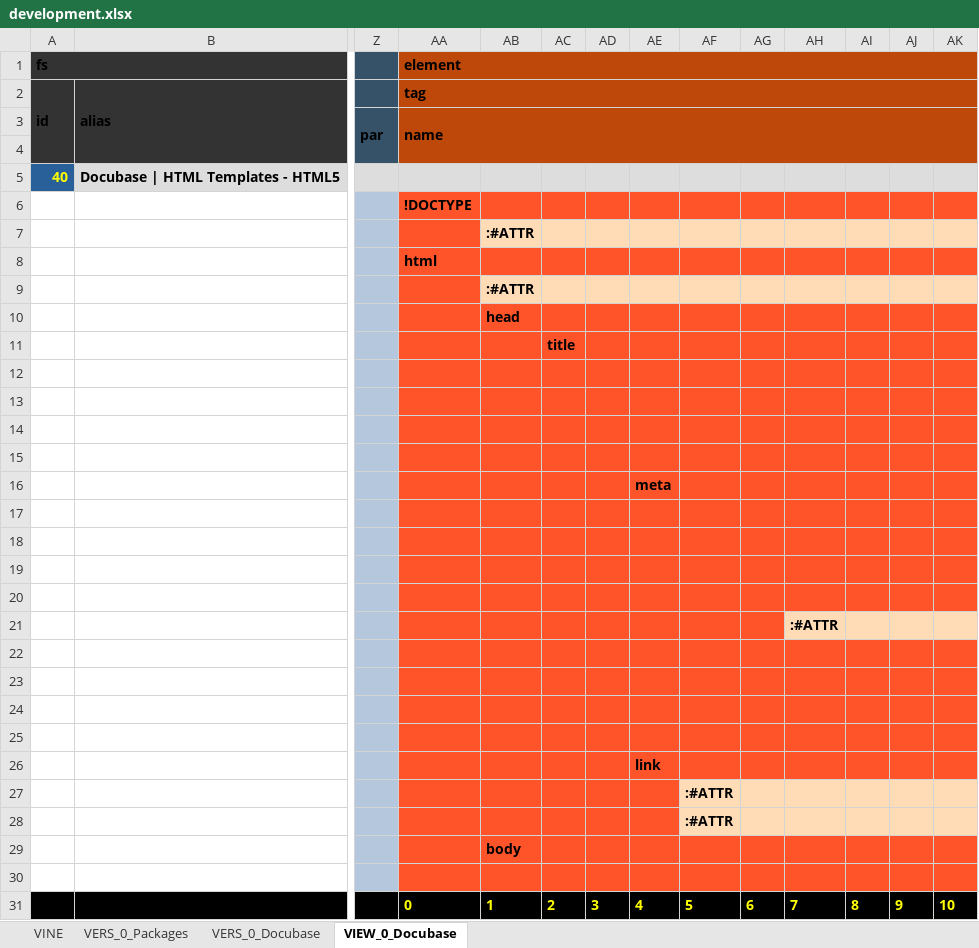
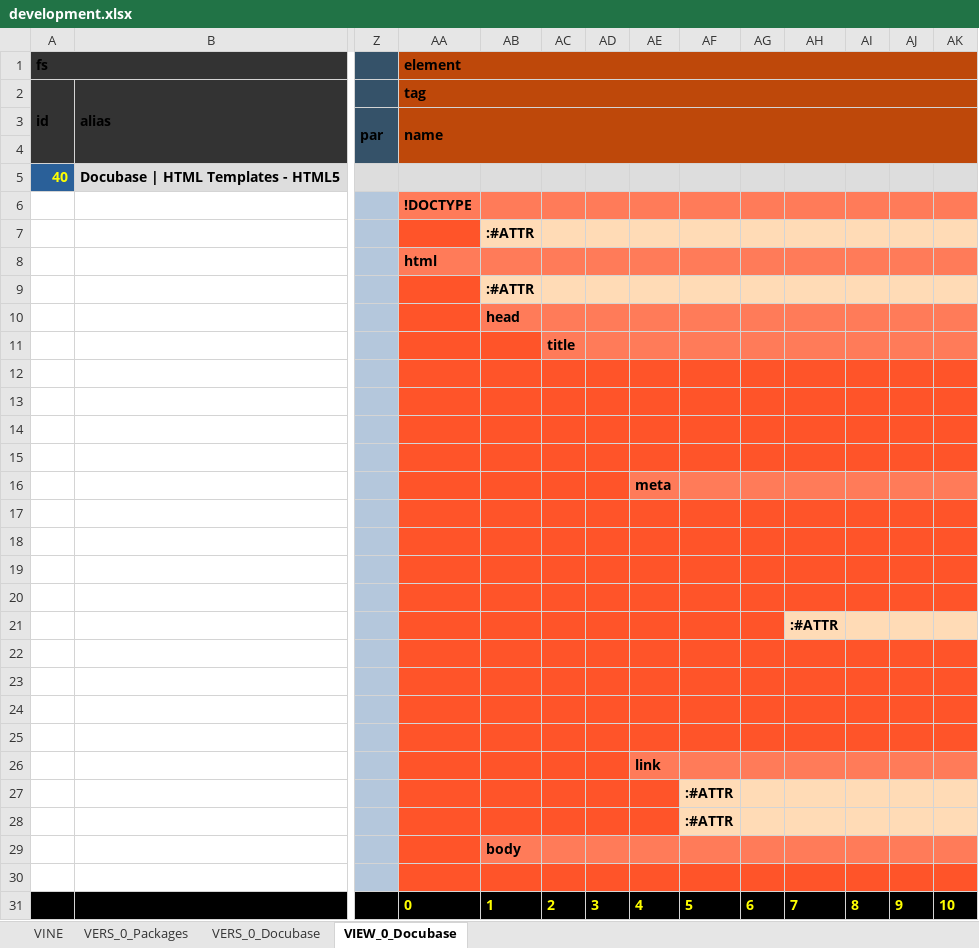
Before and after one commit to thomaspatrickwelborn/Digital-Flux-Capacitor, an Excel workbook: demonstrament/projects/001/development.xlsx, sheet VIEW_0_Docubase, drawn as a sheet; only a part is shown, gaps mark what is left out; values as stored, in another font and other column widths than the file's, no borders; the diff names each change by its address in the sheet, - before the commit and + after, or states it on an @@ line.

```diff
--- a/demonstrament/projects/001/development.xlsx (sheet VIEW_0_Docubase)
+++ b/demonstrament/projects/001/development.xlsx (sheet VIEW_0_Docubase)
-AA6:AK6 fill: #FF5429
+AA6:AK6 fill: #FF7B59
-AA8:AK8 fill: #FF5429
+AA8:AK8 fill: #FF7B59
-AB10:AK10 fill: #FF5429
+AB10:AK10 fill: #FF7B59
-AC11:AK11 fill: #FF5429
+AC11:AK11 fill: #FF7B59
-AE16:AK16 fill: #FF5429
+AE16:AK16 fill: #FF7B59
-AE26:AK26 fill: #FF5429
+AE26:AK26 fill: #FF7B59
-AB29:AK29 fill: #FF5429
+AB29:AK29 fill: #FF7B59
```
Also changed, not shown: 16 other files.
